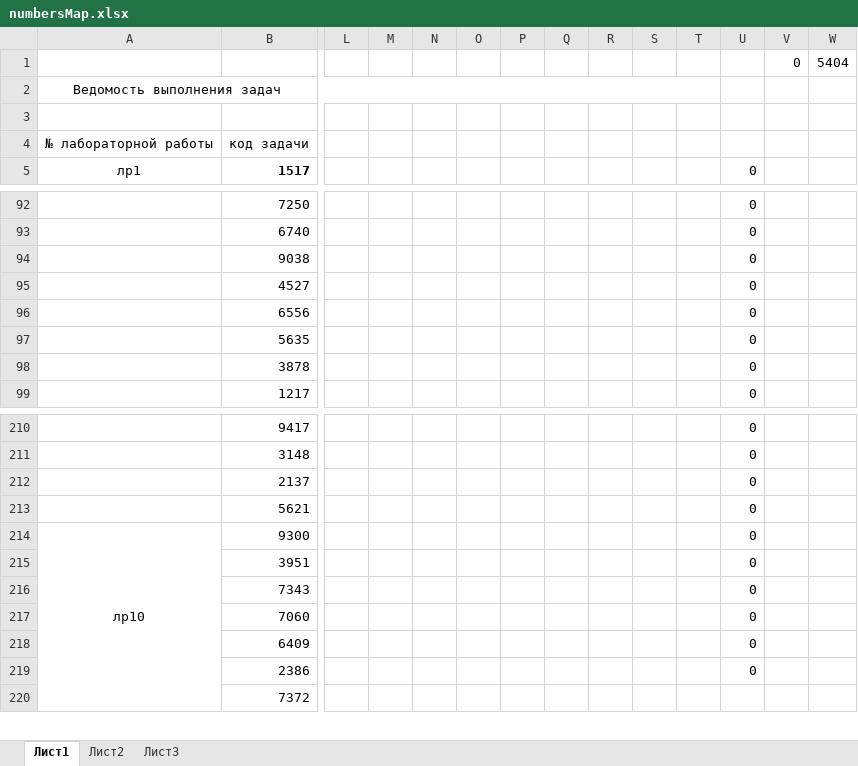
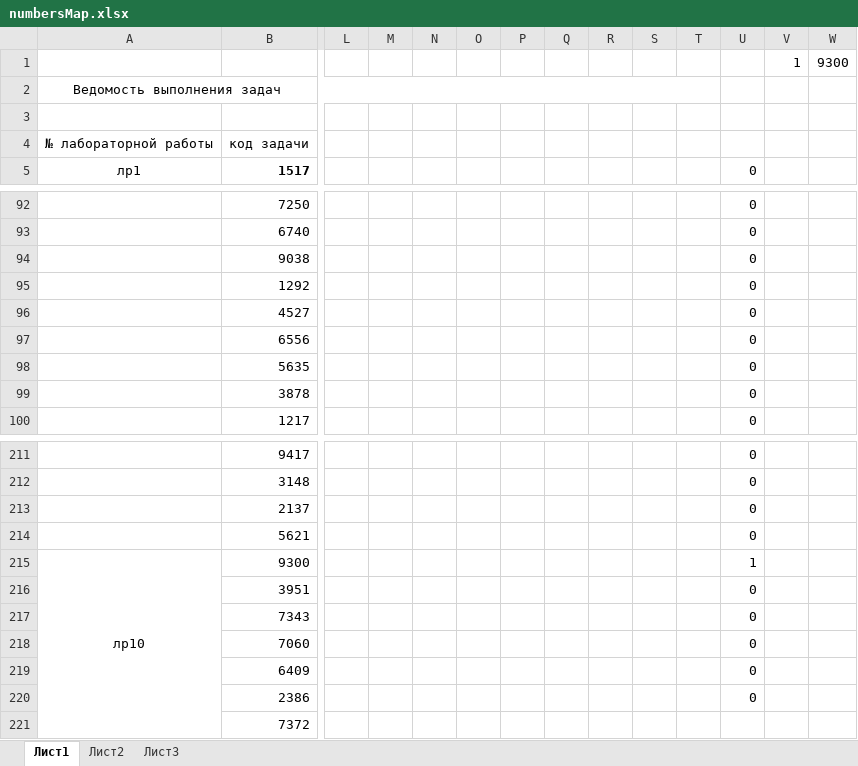
Before and after one commit to AKryukov92/programming-basics, an Excel workbook: src/numbersMap.xlsx, sheet Лист1, drawn as a sheet; only a part is shown, gaps mark what is left out; values as stored, in another font and other column widths than the file's, no borders; removed rows and columns are numbered as before the commit, all else as after; rows hold the shown columns only; the diff names each change by its address in the sheet, - before the commit and + after, or states it on an @@ line.

```diff
--- a/src/numbersMap.xlsx (sheet Лист1)
+++ b/src/numbersMap.xlsx (sheet Лист1)
-row 1:  |  |  |  |  |  |  |  |  |  |  |  | 0 | 5404
+row 1:  |  |  |  |  |  |  |  |  |  |  |  | 1 | 9300
+row 95:  | 1292 |  |  |  |  |  |  |  |  |  | 0
-U215: 0
+U215: 1
```
Also changed, not shown: formulas that keep their value, 18 other files.
